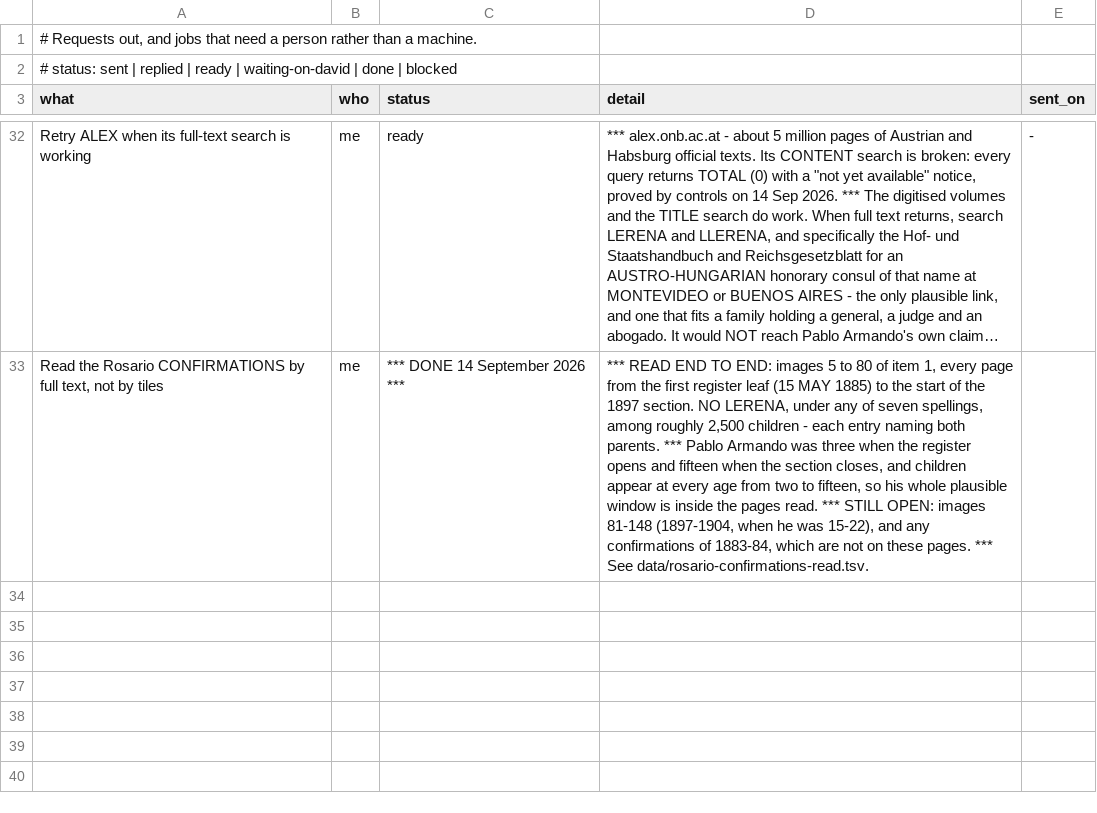
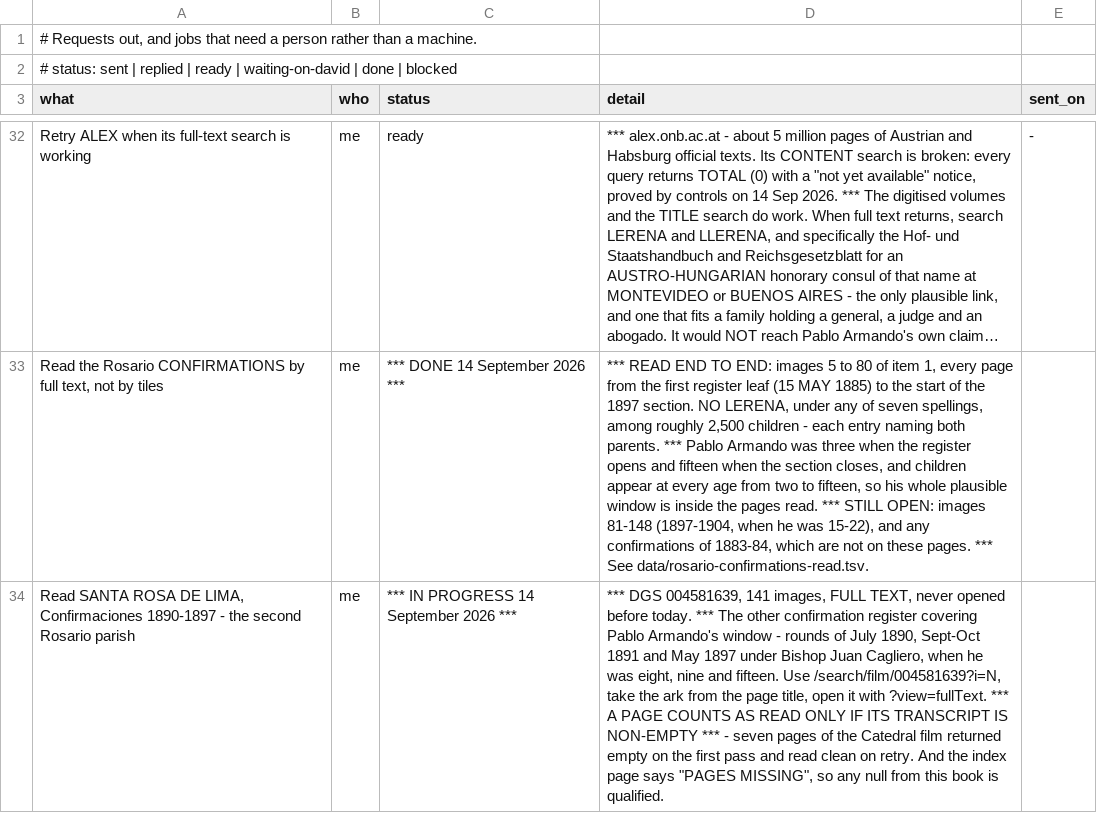
Before and after one commit to daviddef/TheLerena, a TSV file: data/errands.tsv, drawn as a sheet; only a part is shown, gaps mark what is left out; long unchanged cells end in …; the diff names each change by its address in the sheet, - before the commit and + after, or states it on an @@ line.

```diff
--- a/data/errands.tsv
+++ b/data/errands.tsv
+row 34: Read SANTA ROSA DE LIMA, Confirmaciones 1890-1897 - the second Rosario parish | me | *** IN PROGRESS 14 September 2026 *** | *** DGS 004581639, 141 images, FULL TEXT, never opened before today. *** The other confirmation register covering Pablo Armando's window - rounds of July 1890, Sept-Oct 1891 and May 1897 under Bishop Juan Cagliero, when he was eight, nine and fifteen. Use /search/film/004581639?i=N, take the ark from the page title, open it with ?view=fullText. *** A PAGE COUNTS AS READ ONLY IF ITS TRANSCRIPT IS NON-EMPTY *** - seven pages of the Catedral film returned empty on the first pass and read clean on retry. And the index page says "PAGES MISSING", so any null from this book is qualified.
```
Also changed, not shown: data/sources-consulted.tsv, 4 other files.
